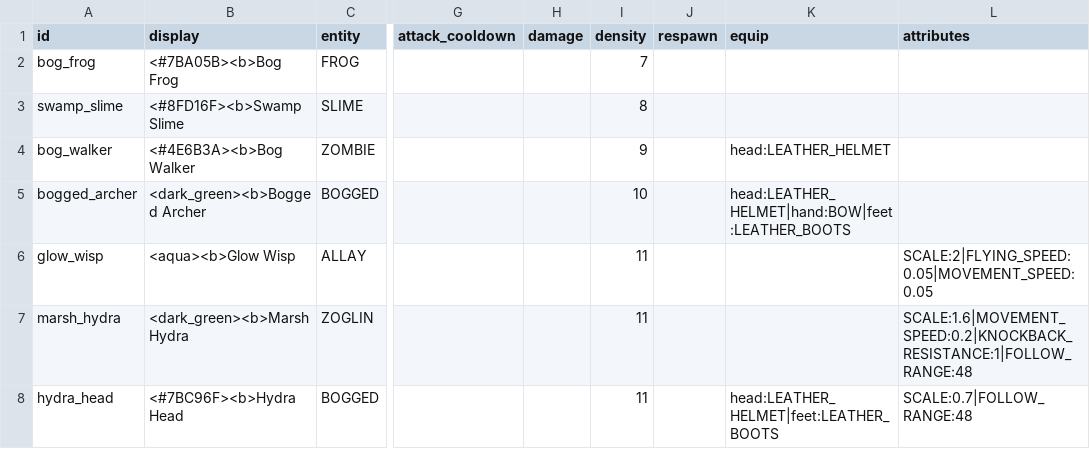
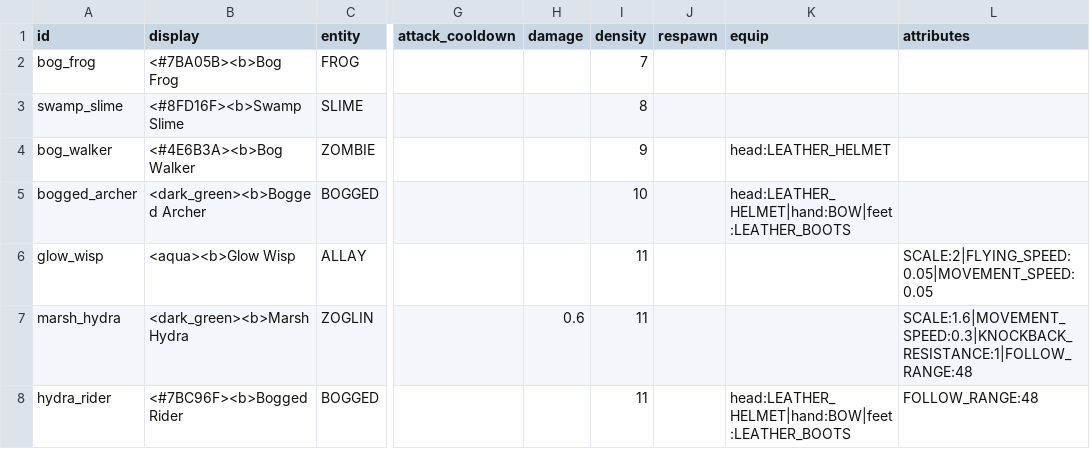
Before and after one commit to charky-p/aurora-plugin, a CSV file: scripts/data/mobs/mobs_marsh.csv, drawn as a sheet; only a part is shown, gaps mark what is left out; the diff names each change by its address in the sheet, - before the commit and + after, or states it on an @@ line.

Commit message:
[C] The Marsh Hydra is a faster zoglin (speed 0.3, damage 0.6) with one Bogged Rider shooting from its back instead of the regrowing heads and their guard: it charges a player every 7-9s after a second's wind-up (twice a hit and a throw) and lobs sludge every 11-13s, a puddle that slows and stings for 4s

```diff
--- a/scripts/data/mobs/mobs_marsh.csv
+++ b/scripts/data/mobs/mobs_marsh.csv
-H7 (damage): (empty)
+H7 (damage): 0.6
-L7 (attributes): SCALE:1.6|MOVEMENT_SPEED:0.2|KNOCKBACK_RESISTANCE:1|FOLLOW_RANGE:48
+L7 (attributes): SCALE:1.6|MOVEMENT_SPEED:0.3|KNOCKBACK_RESISTANCE:1|FOLLOW_RANGE:48
-A8 (id): hydra_head
+A8 (id): hydra_rider
-B8 (display): <#7BC96F><b>Hydra Head
+B8 (display): <#7BC96F><b>Bogged Rider
-K8 (equip): head:LEATHER_HELMET|feet:LEATHER_BOOTS
+K8 (equip): head:LEATHER_HELMET|hand:BOW|feet:LEATHER_BOOTS
-L8 (attributes): SCALE:0.7|FOLLOW_RANGE:48
+L8 (attributes): FOLLOW_RANGE:48
```
Also changed, not shown: 3 other files.
